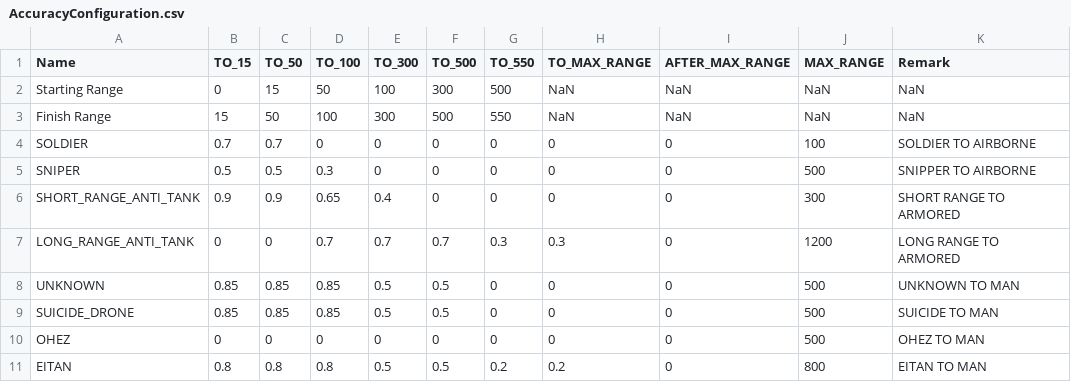
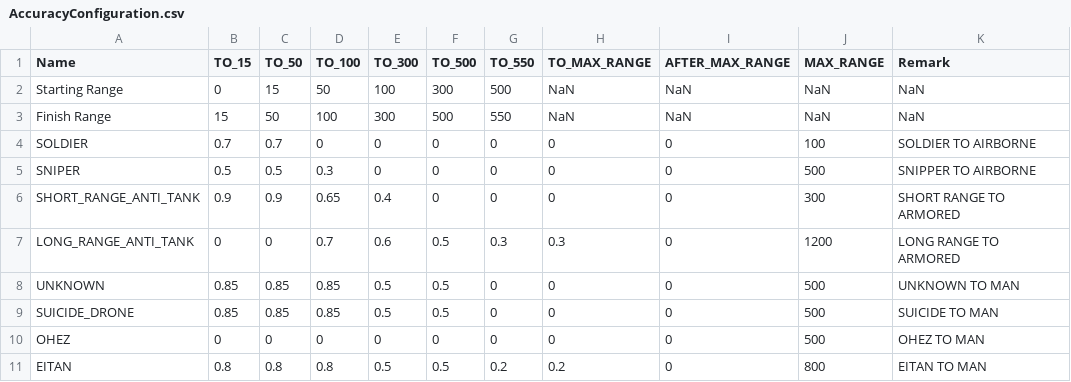
Before and after one commit to RFA022/new_vr_version, a CSV file: Resources/AccuracyConfiguration.csv, drawn as a sheet.

```diff
--- a/Resources/AccuracyConfiguration.csv
+++ b/Resources/AccuracyConfiguration.csv
@@ -6,3 +6,3 @@ SNIPER,0.5,0.5,0.3,0,0,0,0,0,500,SNIPPER TO AIRBORNE
 SHORT_RANGE_ANTI_TANK,0.9,0.9,0.65,0.4,0,0,0,0,300,SHORT RANGE TO ARMORED
-LONG_RANGE_ANTI_TANK,0,0,0.7,0.7,0.7,0.3,0.3,0,1200,LONG RANGE TO ARMORED
+LONG_RANGE_ANTI_TANK,0,0,0.7,0.6,0.5,0.3,0.3,0,1200,LONG RANGE TO ARMORED
 UNKNOWN,0.85,0.85,0.85,0.5,0.5,0,0,0,500,UNKNOWN TO MAN
```
Also changed, not shown: Resources/Configuration.csv, Resources/htnConfig.csv, 1 other file.
